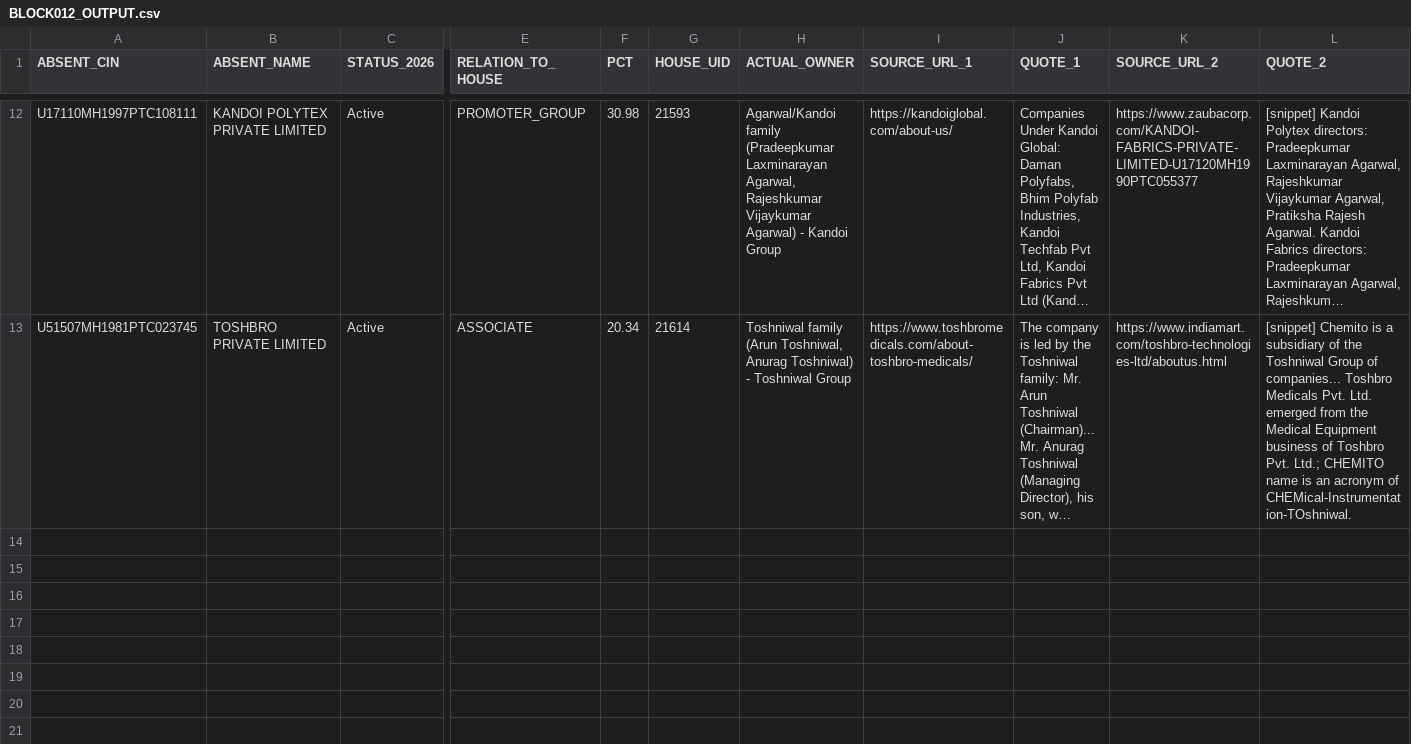
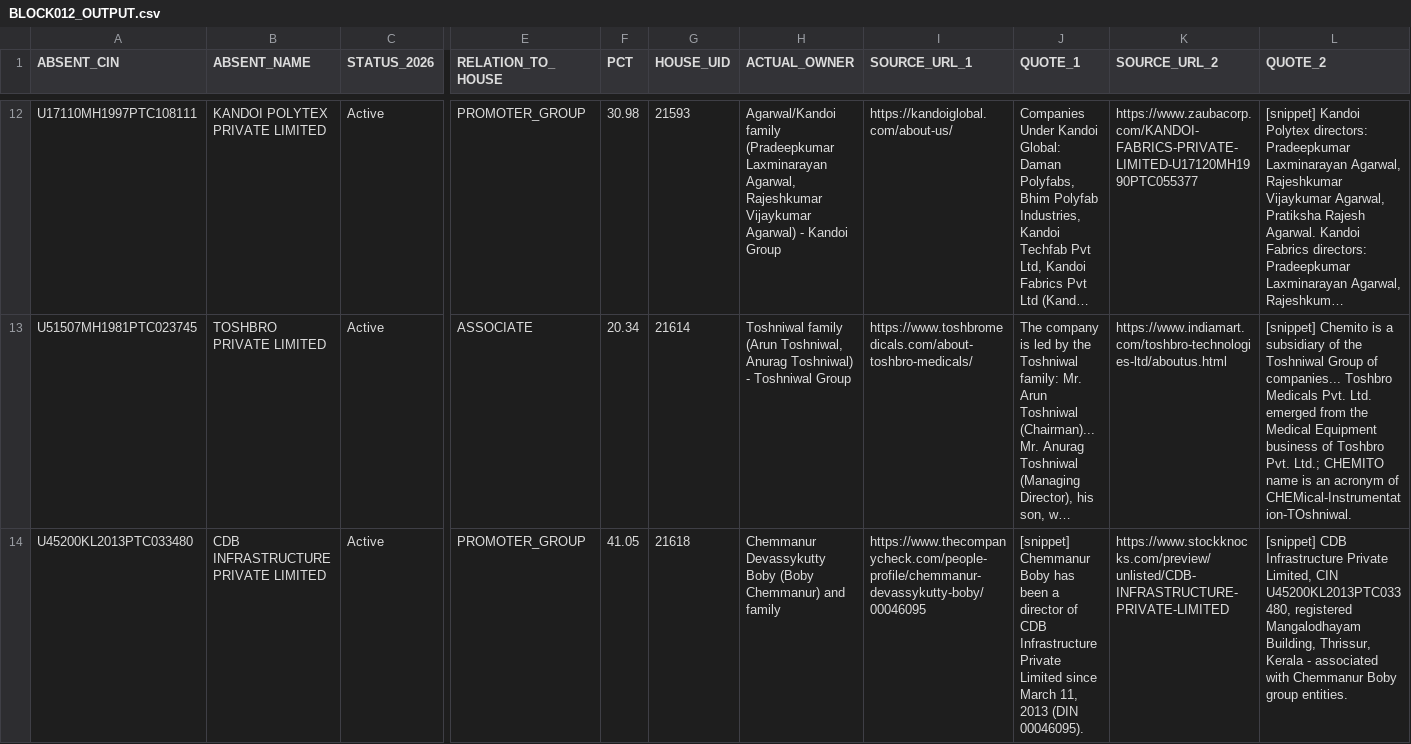
Before and after one commit to pavithra610-cell/claude, a CSV file: A3_ABSENT_LANE/cloud_blocks/BLOCK012_OUTPUT.csv, drawn as a sheet; only a part is shown, gaps mark what is left out; long unchanged cells end in …; rows hold the shown columns only; the diff covers the shown part only; the diff names each change by its address in the sheet, - before the commit and + after, or states it on an @@ line.

```diff
--- a/A3_ABSENT_LANE/cloud_blocks/BLOCK012_OUTPUT.csv
+++ b/A3_ABSENT_LANE/cloud_blocks/BLOCK012_OUTPUT.csv
+row 14: U45200KL2013PTC033480 | CDB INFRASTRUCTURE PRIVATE LIMITED | Active | PROMOTER_GROUP | 41.05 | 21618 | Chemmanur Devassykutty Boby (Boby Chemmanur) and family | https://www.thecompanycheck.com/people-profile/chemmanur-devassykutty-boby/00046095 | [snippet] Chemmanur Boby has been a director of CDB Infrastructure Private Limited since March 11, 2013 (DIN 00046095). | https://www.stockknocks.com/preview/unlisted/CDB-INFRASTRUCTURE-PRIVATE-LIMITED | [snippet] CDB Infrastructure Private Limited, CIN U45200KL2013PTC033480, registered Mangalodhayam Building, Thrissur, Kerala - associated with Chemmanur Boby group entities.
```
Also changed, not shown: 2 added rows elsewhere in this file, A3_ABSENT_LANE/cloud_blocks/BLOCK013_OUTPUT.csv, A3_ABSENT_LANE/cloud_blocks/RERUN01_UNVERIFIED_OUTPUT.csv, 3 other files.
